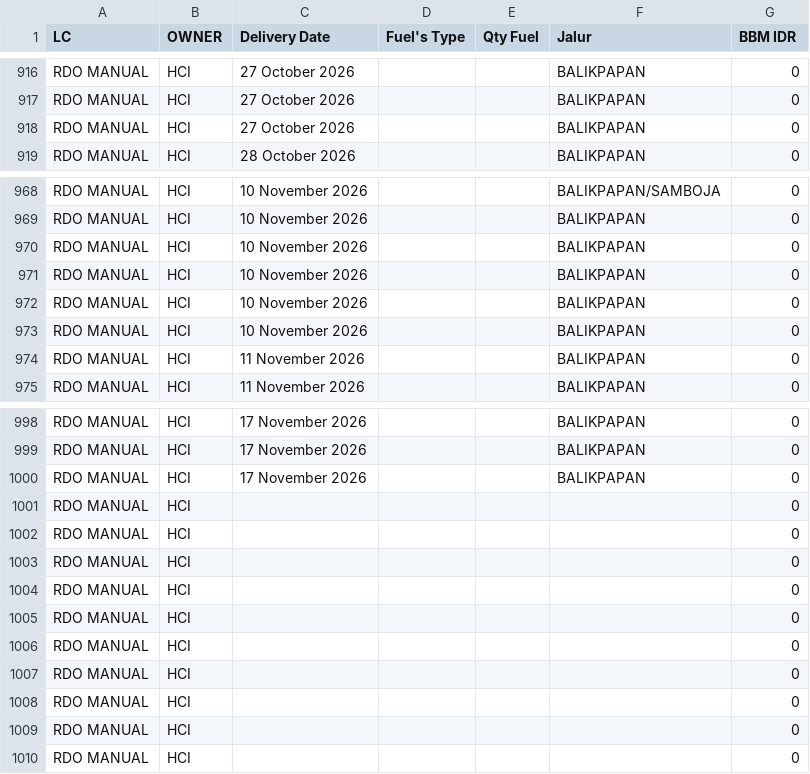
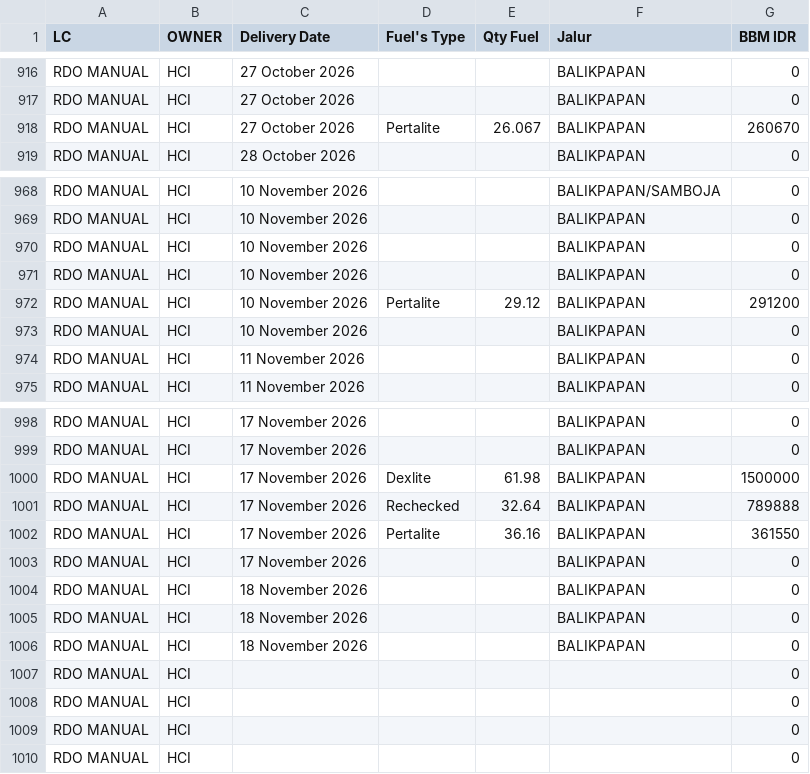
Before and after one commit to heylilyloops/Dashboard-Fuel-Usage-, a CSV file: data/BKS_HCI_BALIKPAPAN.csv, drawn as a sheet; only a part is shown, gaps mark what is left out.

```diff
--- a/data/BKS_HCI_BALIKPAPAN.csv
+++ b/data/BKS_HCI_BALIKPAPAN.csv
@@ -917,3 +917,3 @@ RDO MANUAL,HCI,27 October 2026,,,BALIKPAPAN,0
 RDO MANUAL,HCI,27 October 2026,,,BALIKPAPAN,0
-RDO MANUAL,HCI,27 October 2026,,,BALIKPAPAN,0
+RDO MANUAL,HCI,27 October 2026,Pertalite,26.067,BALIKPAPAN,260670
 RDO MANUAL,HCI,28 October 2026,,,BALIKPAPAN,0
@@ -971,3 +971,3 @@ RDO MANUAL,HCI,10 November 2026,,,BALIKPAPAN,0
 RDO MANUAL,HCI,10 November 2026,,,BALIKPAPAN,0
-RDO MANUAL,HCI,10 November 2026,,,BALIKPAPAN,0
+RDO MANUAL,HCI,10 November 2026,Pertalite,29.12,BALIKPAPAN,291200
 RDO MANUAL,HCI,10 November 2026,,,BALIKPAPAN,0
@@ -999,9 +999,9 @@ RDO MANUAL,HCI,17 November 2026,,,BALIKPAPAN,0
 RDO MANUAL,HCI,17 November 2026,,,BALIKPAPAN,0
+RDO MANUAL,HCI,17 November 2026,Dexlite,61.98,BALIKPAPAN,1500000
+RDO MANUAL,HCI,17 November 2026,Rechecked,32.64,BALIKPAPAN,789888
+RDO MANUAL,HCI,17 November 2026,Pertalite,36.16,BALIKPAPAN,361550
 RDO MANUAL,HCI,17 November 2026,,,BALIKPAPAN,0
-RDO MANUAL,HCI,,,,,0
-RDO MANUAL,HCI,,,,,0
-RDO MANUAL,HCI,,,,,0
-RDO MANUAL,HCI,,,,,0
-RDO MANUAL,HCI,,,,,0
-RDO MANUAL,HCI,,,,,0
+RDO MANUAL,HCI,18 November 2026,,,BALIKPAPAN,0
+RDO MANUAL,HCI,18 November 2026,,,BALIKPAPAN,0
+RDO MANUAL,HCI,18 November 2026,,,BALIKPAPAN,0
 RDO MANUAL,HCI,,,,,0
```
Also changed, not shown: data/BKS_HCI_JAMBI.csv, data/KLS_JABABEKA.csv, 16 other files.
